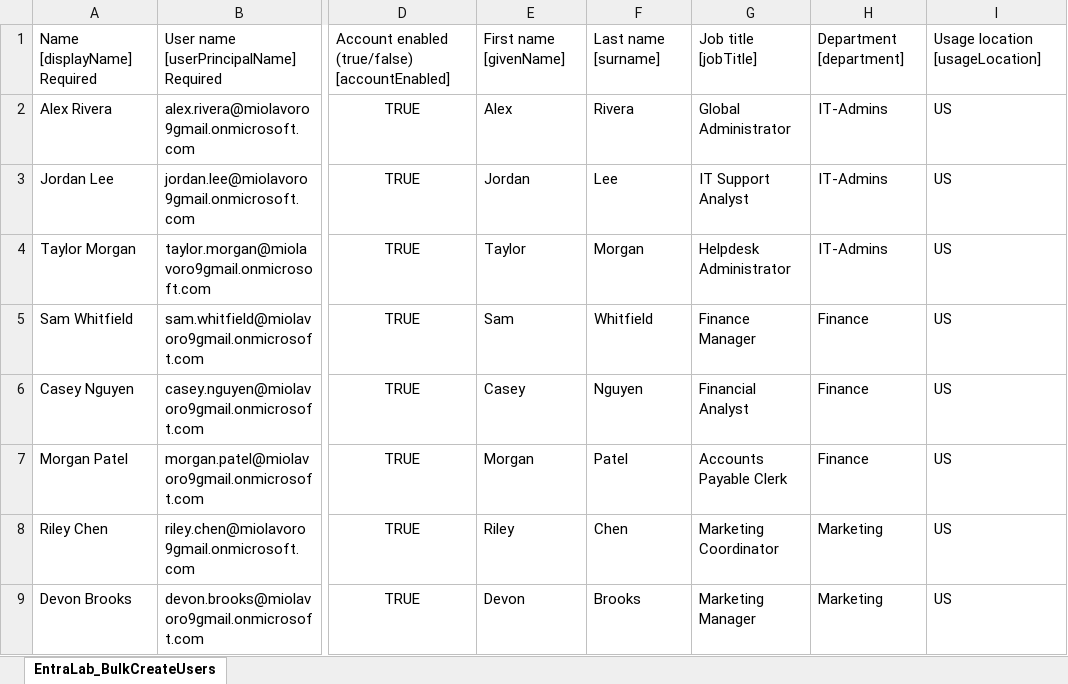
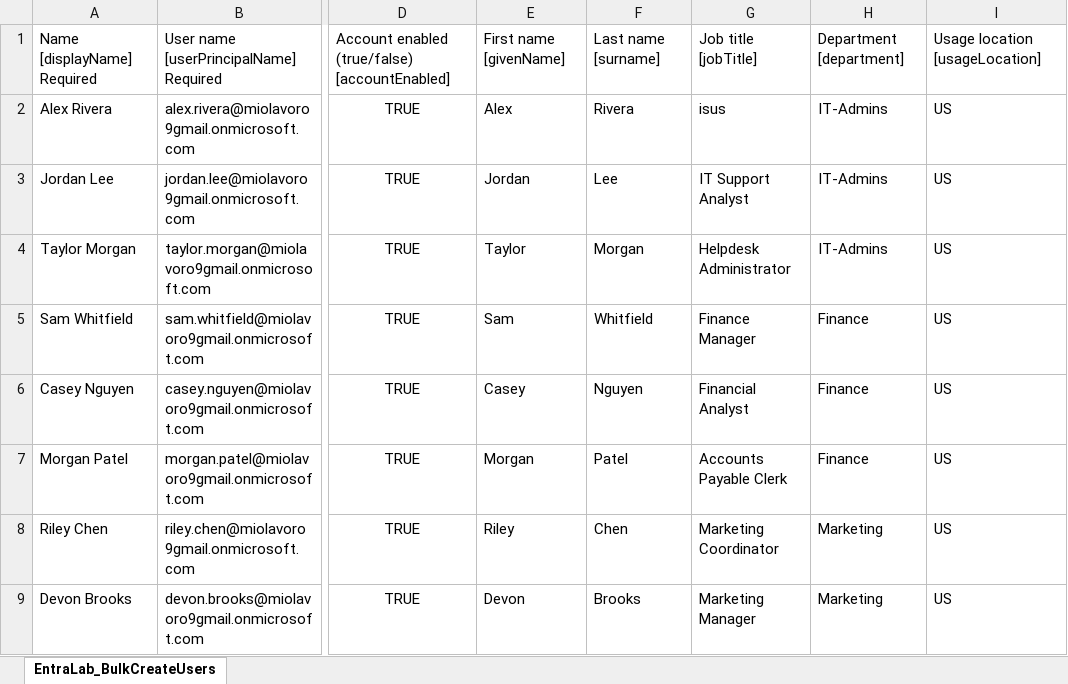
Before and after one commit to rythem253/EntraID, an Excel workbook: EntraLab_BulkCreateUsers.xlsx, sheet EntraLab_BulkCreateUsers, drawn as a sheet; only a part is shown, gaps mark what is left out; values as stored, in another font and other column widths than the file's, no borders; the diff names each change by its address in the sheet, - before the commit and + after, or states it on an @@ line.

```diff
--- a/EntraLab_BulkCreateUsers.xlsx (sheet EntraLab_BulkCreateUsers)
+++ b/EntraLab_BulkCreateUsers.xlsx (sheet EntraLab_BulkCreateUsers)
-G2: Global Administrator
+G2: isus
```
Also changed, not shown: 5 other files.
